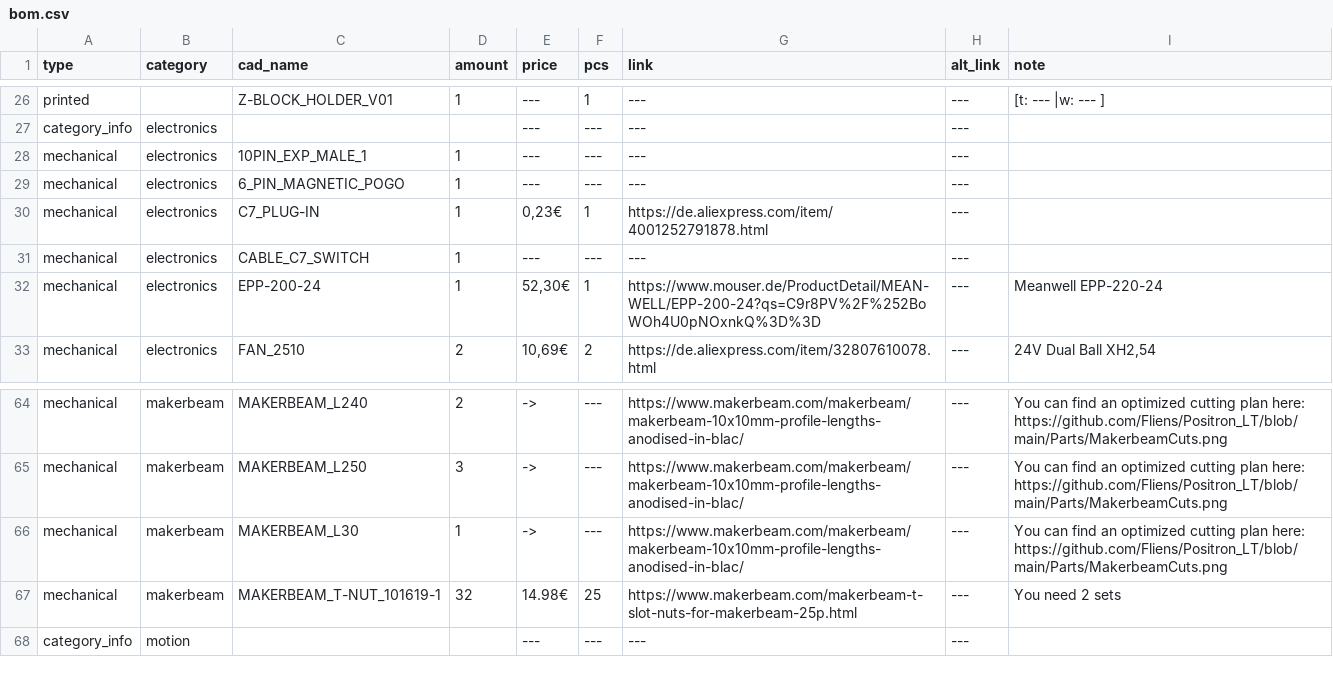
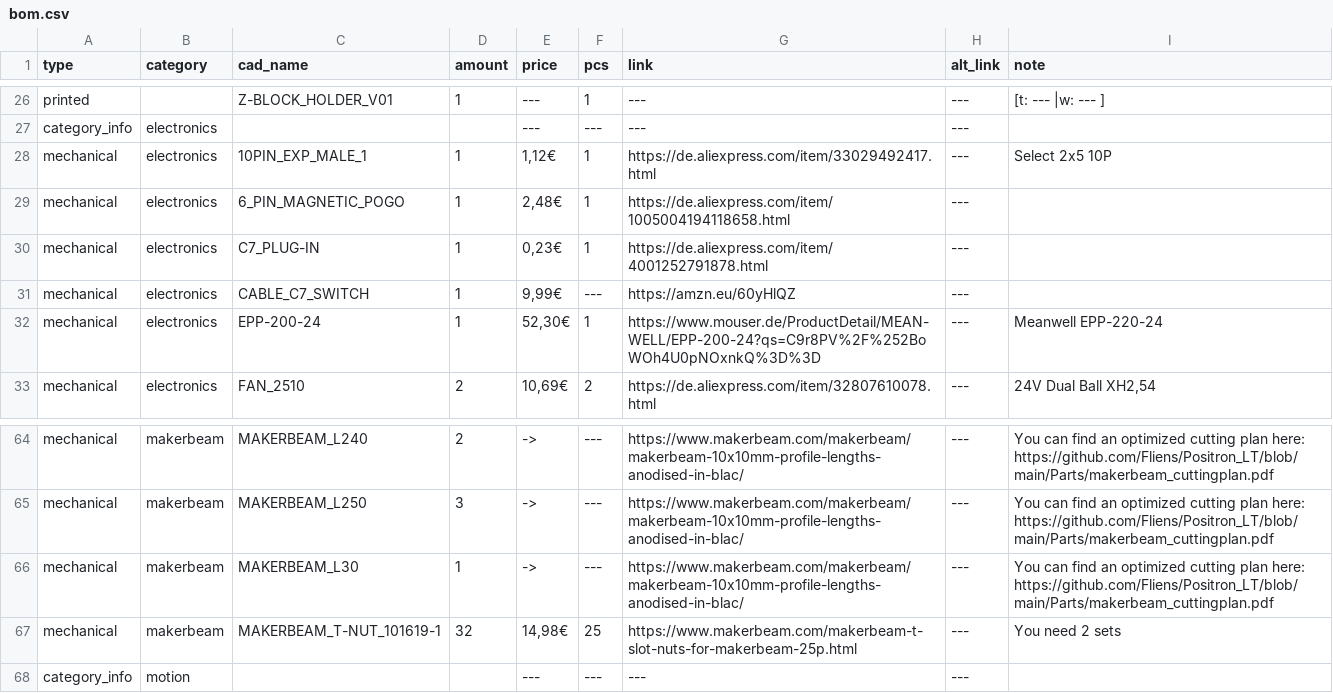
Before and after one commit to Audiotronix/Positron_LT, a CSV file: Parts/bom.csv, drawn as a sheet; only a part is shown, gaps mark what is left out; the diff covers the shown part only; the diff names each change by its address in the sheet, - before the commit and + after, or states it on an @@ line.

Commit message:
Added links

```diff
--- a/Parts/bom.csv
+++ b/Parts/bom.csv
-E28 (price): ---
+E28 (price): 1,12€
-F28:F29 (pcs): ---
+F28:F29 (pcs): 1
-G28 (link): ---
+G28 (link): https://de.aliexpress.com/item/33029492417.html
-I28 (note): (empty)
+I28 (note): Select 2x5 10P
-E29 (price): ---
+E29 (price): 2,48€
-G29 (link): ---
+G29 (link): https://de.aliexpress.com/item/1005004194118658.html
-E31 (price): ---
+E31 (price): 9,99€
-G31 (link): ---
+G31 (link): https://amzn.eu/60yHlQZ
-I64:I66 (note): …plan here: https://github.com/Fliens/Positron_LT/blob/main/Parts/MakerbeamCuts.png
+I64:I66 (note): …plan here: https://github.com/Fliens/Positron_LT/blob/main/Parts/makerbeam_cuttingplan.pdf
-E67 (price): 14.98€
+E67 (price): 14,98€
```
Also changed, not shown: 28 edited cells elsewhere in this file, 3 other files.
